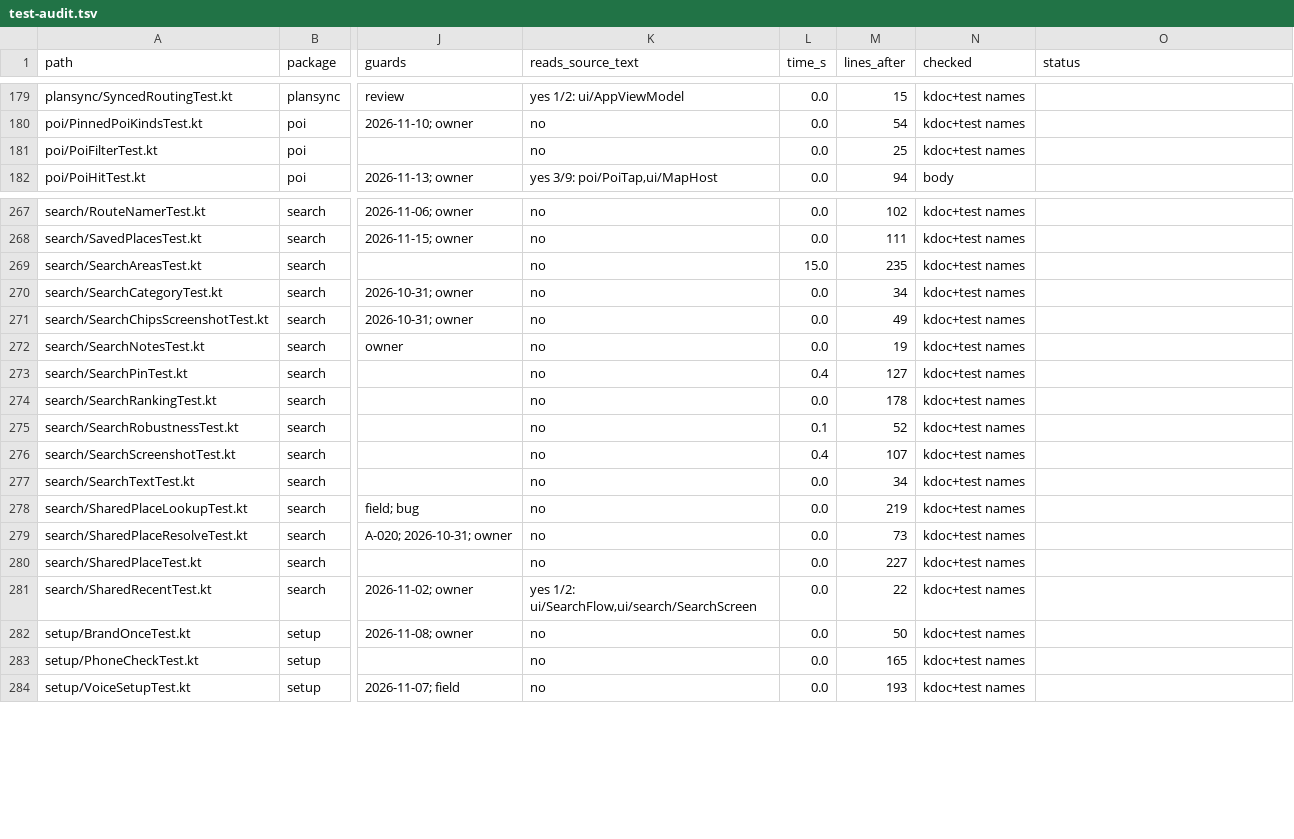
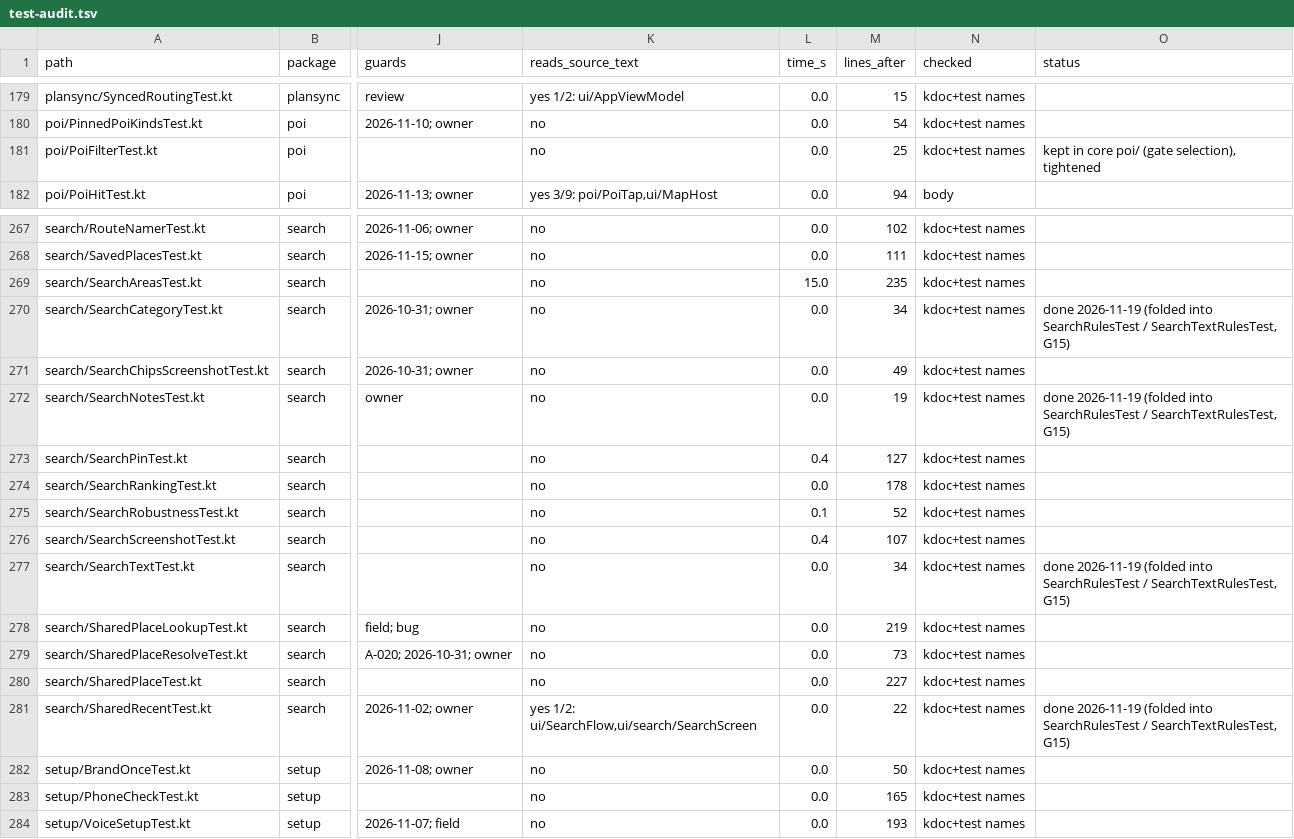
Before and after one commit to LordTriangel/MyPath, a TSV file: docs/design/test-audit.tsv, drawn as a sheet; only a part is shown, gaps mark what is left out; the diff names each change by its address in the sheet, - before the commit and + after, or states it on an @@ line.

```diff
--- a/docs/design/test-audit.tsv
+++ b/docs/design/test-audit.tsv
-O181 (status): (empty)
+O181 (status): kept in core poi/ (gate selection), tightened
-O270 (status): (empty)
+O270 (status): done 2026-11-19 (folded into SearchRulesTest / SearchTextRulesTest, G15)
-O272 (status): (empty)
+O272 (status): done 2026-11-19 (folded into SearchRulesTest / SearchTextRulesTest, G15)
-O277 (status): (empty)
+O277 (status): done 2026-11-19 (folded into SearchRulesTest / SearchTextRulesTest, G15)
-O281 (status): (empty)
+O281 (status): done 2026-11-19 (folded into SearchRulesTest / SearchTextRulesTest, G15)
```
Also changed, not shown: docs/design/umbau-phase-3-files.tsv, 5 other files.
